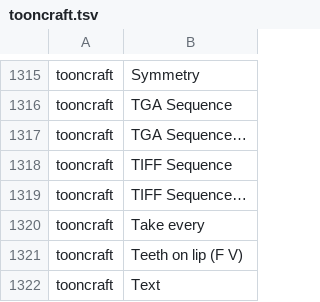
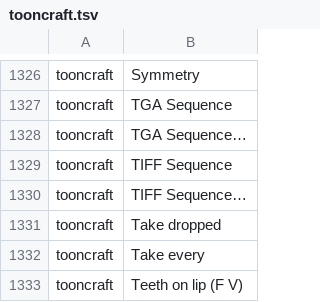
Before and after one commit to XmYx/tooncraft, a TSV file: locales/tooncraft.tsv, drawn as a sheet; only a part is shown, gaps mark what is left out; the shorter side is filled out with more unchanged rows; the diff covers the shown part only.

```diff
--- a/locales/tooncraft.tsv
+++ b/locales/tooncraft.tsv
@@ -1319,2 +1330,3 @@ tooncraft	TIFF Sequence
 tooncraft	TIFF Sequence…	
+tooncraft	Take dropped	
 tooncraft	Take every	
```
Also changed, not shown: 11 added rows elsewhere in this file, 15 other files.
